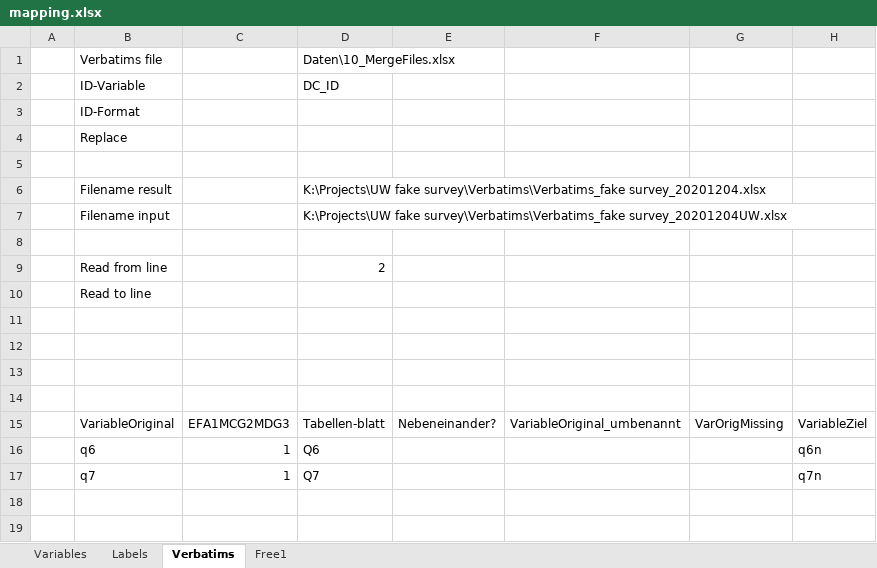
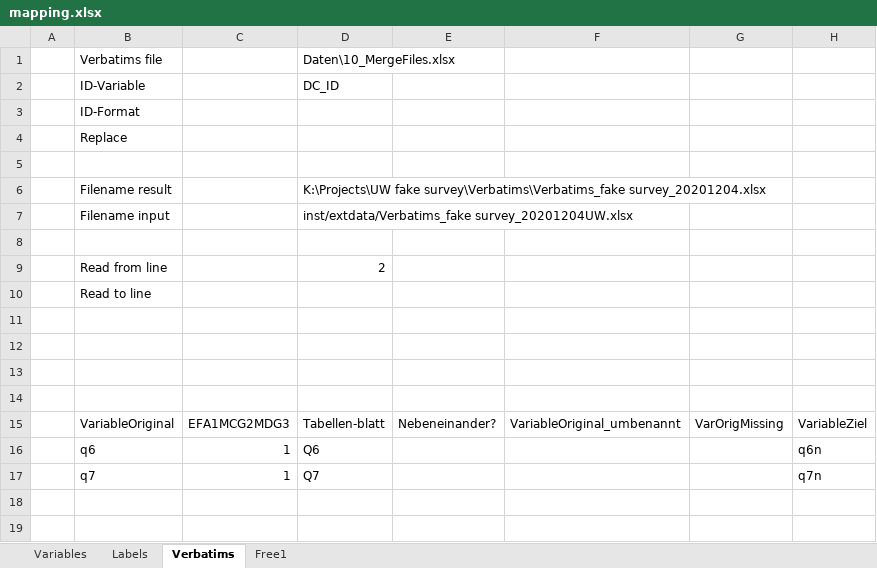
Before and after one commit to urswilke/datadaptor, an Excel workbook: inst/extdata/mapping.xlsx, sheet Verbatims, drawn as a sheet; only a part is shown; values as stored, in another font and other column widths than the file's, no borders; the diff names each change by its address in the sheet, - before the commit and + after, or states it on an @@ line.

Commit message:
put into function and get verbatim filepath from mapping file

```diff
--- a/inst/extdata/mapping.xlsx (sheet Verbatims)
+++ b/inst/extdata/mapping.xlsx (sheet Verbatims)
-D7: K:\Projects\UW fake survey\Verbatims\Verbatims_fake survey_20201204UW.xlsx
+D7: inst/extdata/Verbatims_fake survey_20201204UW.xlsx
```
Also changed, not shown: 1 other file.
